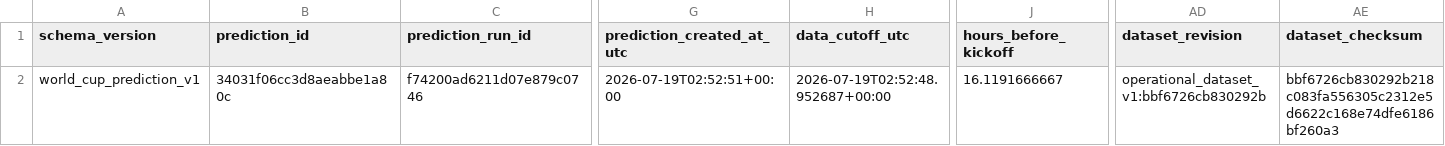
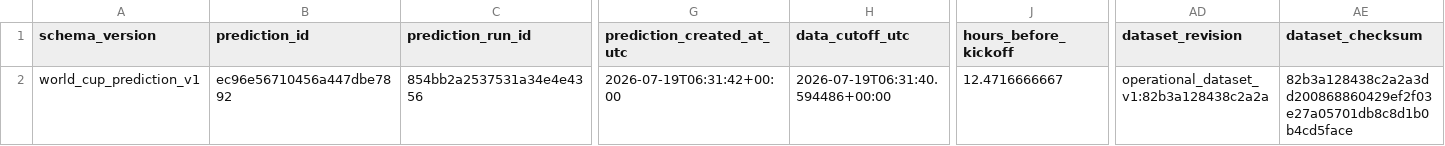
Before and after one commit to juanbrau-or/world-cup-2026-predictions, a CSV file: latest.csv, drawn as a sheet; only a part is shown, gaps mark what is left out; the diff covers the shown part only; the diff names each change by its address in the sheet, - before the commit and + after, or states it on an @@ line.

```diff
--- a/latest.csv
+++ b/latest.csv
-B2 (prediction_id): 34031f06cc3d8aeabbe1a80c
+B2 (prediction_id): ec96e56710456a447dbe7892
-C2 (prediction_run_id): f74200ad6211d07e879c0746
+C2 (prediction_run_id): 854bb2a2537531a34e4e4356
-G2 (prediction_created_at_utc): 2026-07-19T02:52:51+00:00
+G2 (prediction_created_at_utc): 2026-07-19T06:31:42+00:00
-H2 (data_cutoff_utc): 2026-07-19T02:52:48.952687+00:00
+H2 (data_cutoff_utc): 2026-07-19T06:31:40.594486+00:00
-J2 (hours_before_kickoff): 16.1191666667
+J2 (hours_before_kickoff): 12.4716666667
-AD2 (dataset_revision): operational_dataset_v1:bbf6726cb830292b
+AD2 (dataset_revision): operational_dataset_v1:82b3a128438c2a2a
-AE2 (dataset_checksum): bbf6726cb830292b218c083fa556305c2312e5d6622c168e74dfe6186bf260a3
+AE2 (dataset_checksum): 82b3a128438c2a2a3dd200868860429ef2f03e27a05701db8c8d1b0b4cd5face
```
Also changed, not shown: 1 edited cell elsewhere in this file, prospective_matches.csv, shadow/contextual_latest.csv, 17 other files.
